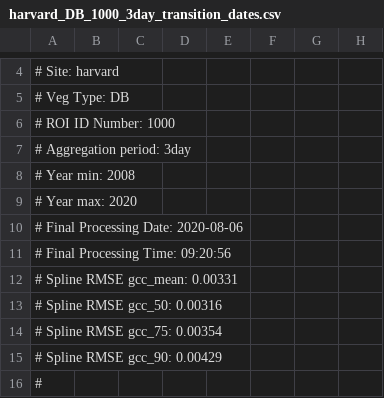
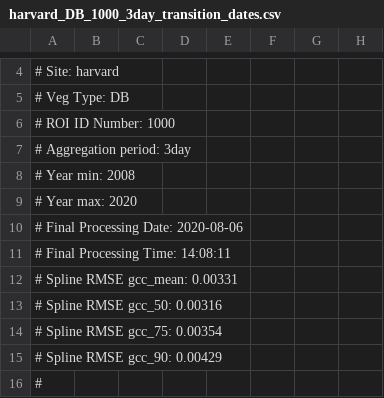
Before and after one commit to katharynduffy/Environmental-Informatics-Using-Research-Infrastructures-and-their-Data, a CSV file: data/harvard_DB_1000_3day_transition_dates.csv, drawn as a sheet; only a part is shown, gaps mark what is left out; the diff names each change by its address in the sheet, - before the commit and + after, or states it on an @@ line.

```diff
--- a/data/harvard_DB_1000_3day_transition_dates.csv
+++ b/data/harvard_DB_1000_3day_transition_dates.csv
-A11: # Final Processing Time: 09:20:56
+A11: # Final Processing Time: 14:08:11
```
Also changed, not shown: 11 other files.
